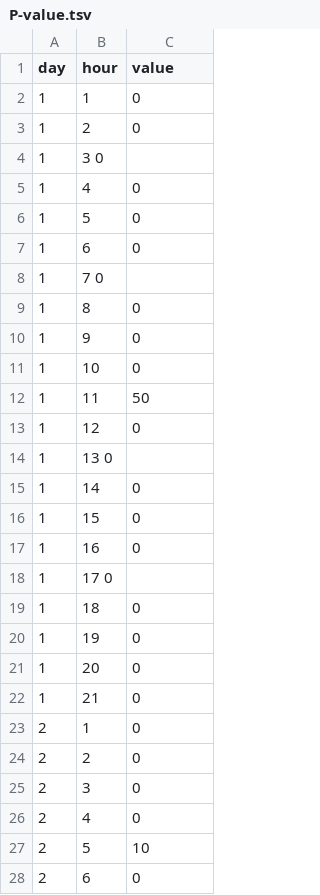
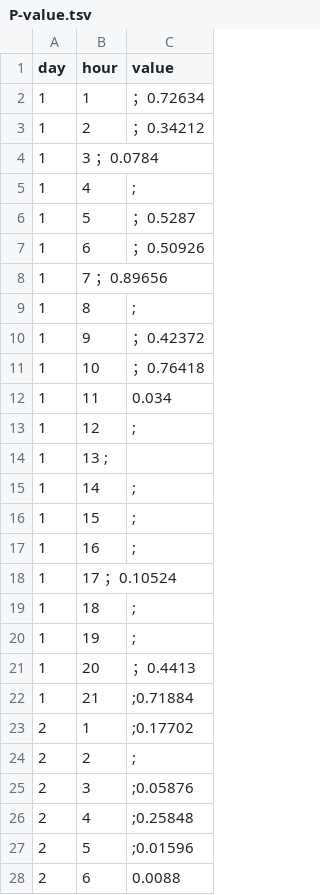
Before and after one commit to shirongzheng/Education-Data-Visualization, a TSV file: educationapp/static/data/P-value.tsv, drawn as a sheet; only a part is shown; the diff covers the shown part only.

```diff
--- a/educationapp/static/data/P-value.tsv
+++ b/educationapp/static/data/P-value.tsv
@@ -1,28 +1,28 @@
 day	hour	value
-1	1	0
-1	2	0
-1	3   0
-1	4	0
-1	5	0
-1	6	0
-1	7   0
-1	8	0
-1	9	0
-1	10	0
-1	11	50
-1	12	0
-1	13  0
-1	14	0
-1	15	0
-1	16	0
-1	17  0
-1	18	0
-1	19	0
-1	20	0
-1	21	0
-2	1	0
-2	2	0
-2	3	0
-2	4	0
-2	5	10
-2	6	0
+1	1	；0.72634
+1	2	；0.34212
+1	3   ；0.0784
+1	4	;
+1	5	；0.5287
+1	6	；0.50926
+1	7   ；0.89656
+1	8	;
+1	9	；0.42372
+1	10	；0.76418
+1	11	0.034
+1	12	;
+1	13  ;
+1	14	;
+1	15	;
+1	16	;
+1	17  ；0.10524
+1	18	;
+1	19	;
+1	20	；0.4413
+1	21	;0.71884
+2	1	;0.17702
+2	2	;
+2	3	;0.05876
+2	4	;0.25848
+2	5	;0.01596
+2	6	0.0088
```
Also changed, not shown: 15 edited cells elsewhere in this file, 12 other files.
